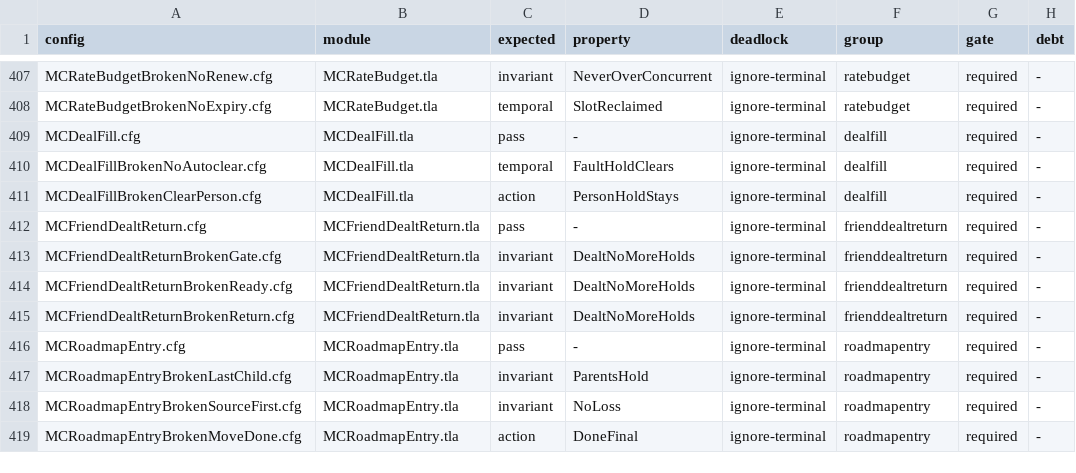
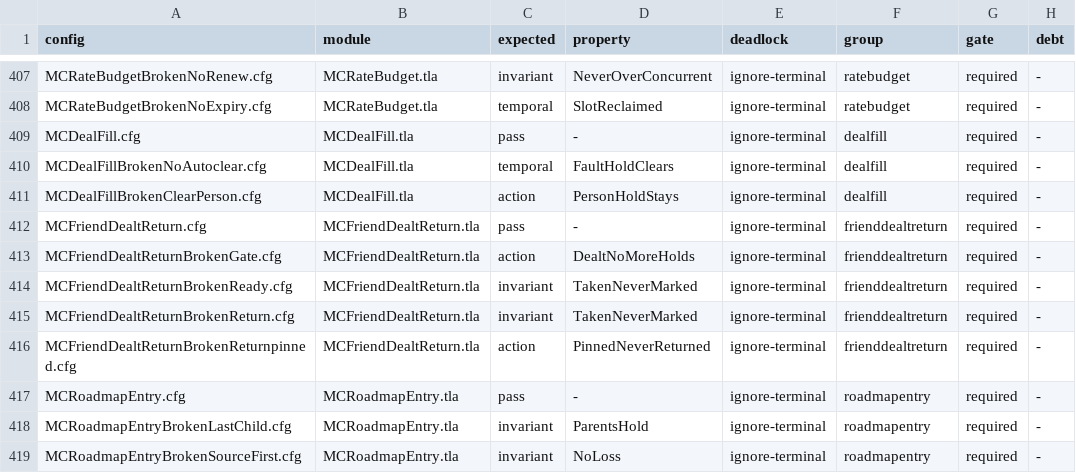
Before and after one commit to mas-bandwidth/nova-sprint, a TSV file: tla/CASES.tsv, drawn as a sheet; only a part is shown, gaps mark what is left out; the shorter side is filled out with more unchanged rows.

```diff
--- a/tla/CASES.tsv
+++ b/tla/CASES.tsv
@@ -412,5 +412,6 @@ MCDealFillBrokenClearPerson.cfg	MCDealFill.tla	action	PersonHoldStays	ignore-ter
 MCFriendDealtReturn.cfg	MCFriendDealtReturn.tla	pass	-	ignore-terminal	frienddealtreturn	required	-
-MCFriendDealtReturnBrokenGate.cfg	MCFriendDealtReturn.tla	invariant	DealtNoMoreHolds	ignore-terminal	frienddealtreturn	required	-
-MCFriendDealtReturnBrokenReady.cfg	MCFriendDealtReturn.tla	invariant	DealtNoMoreHolds	ignore-terminal	frienddealtreturn	required	-
-MCFriendDealtReturnBrokenReturn.cfg	MCFriendDealtReturn.tla	invariant	DealtNoMoreHolds	ignore-terminal	frienddealtreturn	required	-
+MCFriendDealtReturnBrokenGate.cfg	MCFriendDealtReturn.tla	action	DealtNoMoreHolds	ignore-terminal	frienddealtreturn	required	-
+MCFriendDealtReturnBrokenReady.cfg	MCFriendDealtReturn.tla	invariant	TakenNeverMarked	ignore-terminal	frienddealtreturn	required	-
+MCFriendDealtReturnBrokenReturn.cfg	MCFriendDealtReturn.tla	invariant	TakenNeverMarked	ignore-terminal	frienddealtreturn	required	-
+MCFriendDealtReturnBrokenReturnpinned.cfg	MCFriendDealtReturn.tla	action	PinnedNeverReturned	ignore-terminal	frienddealtreturn	required	-
 MCRoadmapEntry.cfg	MCRoadmapEntry.tla	pass	-	ignore-terminal	roadmapentry	required	-
```
Also changed, not shown: tla/COVERAGE.tsv, tla/RUNS.tsv, 7 other files.
